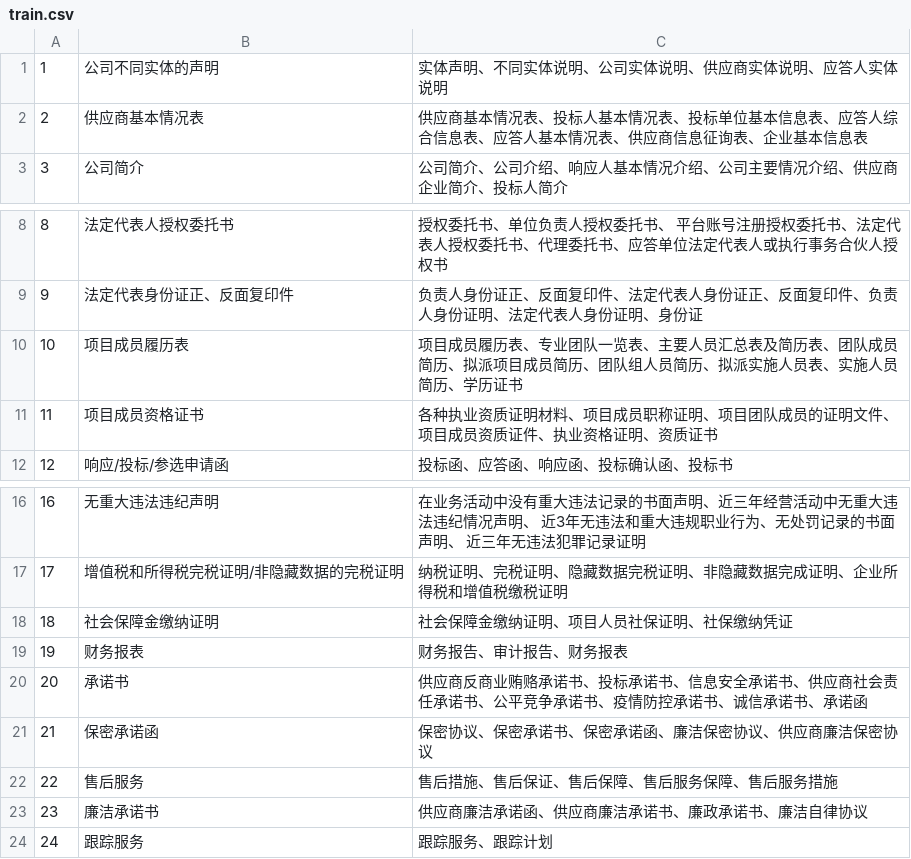
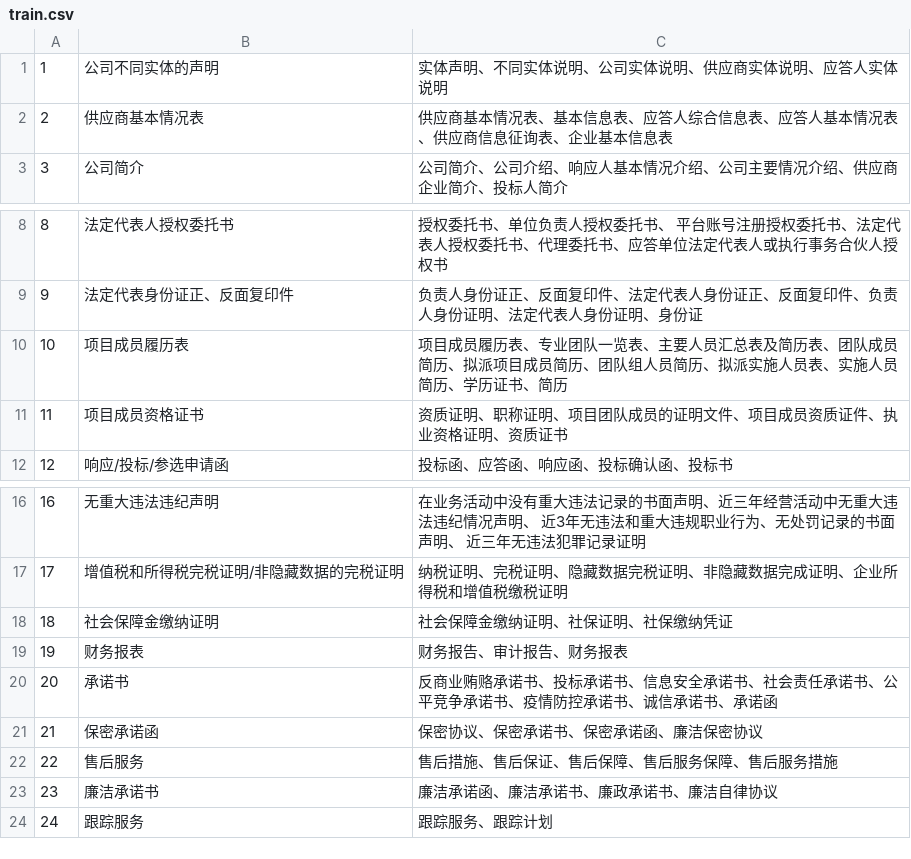
Before and after one commit to YouZijun97/pwc, a CSV file: src/train.csv, drawn as a sheet; only a part is shown, gaps mark what is left out.

```diff
--- a/src/train.csv
+++ b/src/train.csv
@@ -1,3 +1,3 @@
 1,公司不同实体的声明,实体声明、不同实体说明、公司实体说明、供应商实体说明、应答人实体说明
-2,供应商基本情况表,供应商基本情况表、投标人基本情况表、投标单位基本信息表、应答人综合信息表、应答人基本情况表、供应商信息征询表、企业基本信息表
+2,供应商基本情况表,供应商基本情况表、基本信息表、应答人综合信息表、应答人基本情况表、供应商信息征询表、企业基本信息表
 3,公司简介,公司简介、公司介绍、响应人基本情况介绍、公司主要情况介绍、供应商企业简介、投标人简介
@@ -9,4 +9,4 @@
 9,法定代表身份证正、反面复印件,负责人身份证正、反面复印件、法定代表人身份证正、反面复印件、负责人身份证明、法定代表人身份证明、身份证
-10,项目成员履历表,项目成员履历表、专业团队一览表、主要人员汇总表及简历表、团队成员简历、拟派项目成员简历、团队组人员简历、拟派实施人员表、实施人员简历、学历证书
-11,项目成员资格证书,各种执业资质证明材料、项目成员职称证明、项目团队成员的证明文件、项目成员资质证件、执业资格证明、资质证书
+10,项目成员履历表,项目成员履历表、专业团队一览表、主要人员汇总表及简历表、团队成员简历、拟派项目成员简历、团队组人员简历、拟派实施人员表、实施人员简历、学历证书、简历
+11,项目成员资格证书,资质证明、职称证明、项目团队成员的证明文件、项目成员资质证件、执业资格证明、资质证书
 12,响应/投标/参选申请函,投标函、应答函、响应函、投标确认函、投标书
@@ -17,8 +17,8 @@
 17,增值税和所得税完税证明/非隐藏数据的完税证明,纳税证明、完税证明、隐藏数据完税证明、非隐藏数据完成证明、企业所得税和增值税缴税证明
-18,社会保障金缴纳证明,社会保障金缴纳证明、项目人员社保证明、社保缴纳凭证
+18,社会保障金缴纳证明,社会保障金缴纳证明、社保证明、社保缴纳凭证
 19,财务报表,财务报告、审计报告、财务报表
-20,承诺书,供应商反商业贿赂承诺书、投标承诺书、信息安全承诺书、供应商社会责任承诺书、公平竞争承诺书、疫情防控承诺书、诚信承诺书、承诺函
-21,保密承诺函,保密协议、保密承诺书、保密承诺函、廉洁保密协议、供应商廉洁保密协议
+20,承诺书,反商业贿赂承诺书、投标承诺书、信息安全承诺书、社会责任承诺书、公平竞争承诺书、疫情防控承诺书、诚信承诺书、承诺函
+21,保密承诺函,保密协议、保密承诺书、保密承诺函、廉洁保密协议
 22,售后服务,售后措施、售后保证、售后保障、售后服务保障、售后服务措施
-23,廉洁承诺书,供应商廉洁承诺函、供应商廉洁承诺书、廉政承诺书、廉洁自律协议
+23,廉洁承诺书,廉洁承诺函、廉洁承诺书、廉政承诺书、廉洁自律协议
 24,跟踪服务,跟踪服务、跟踪计划
```
Also changed, not shown: 38 other files.
